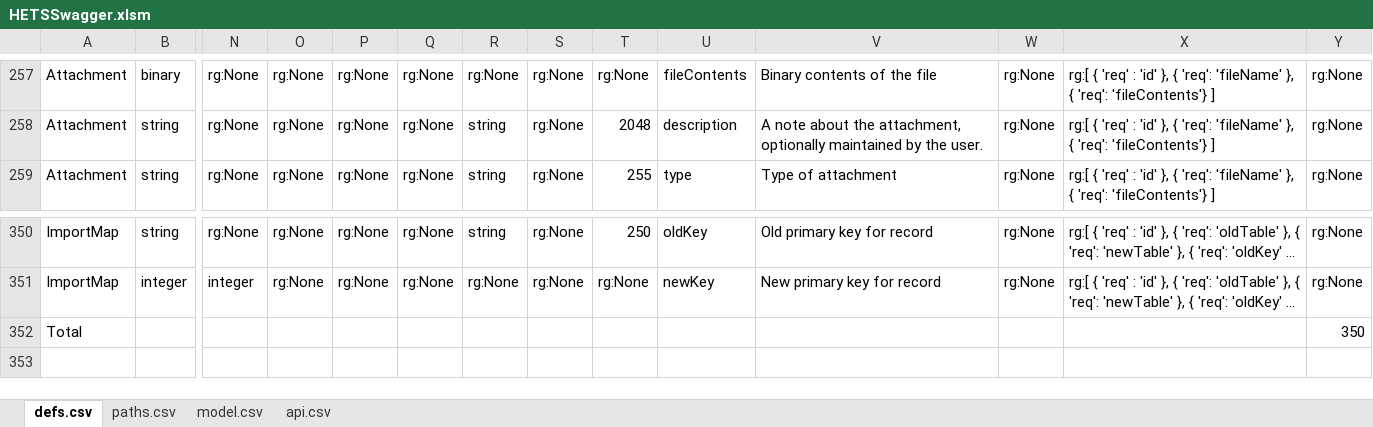
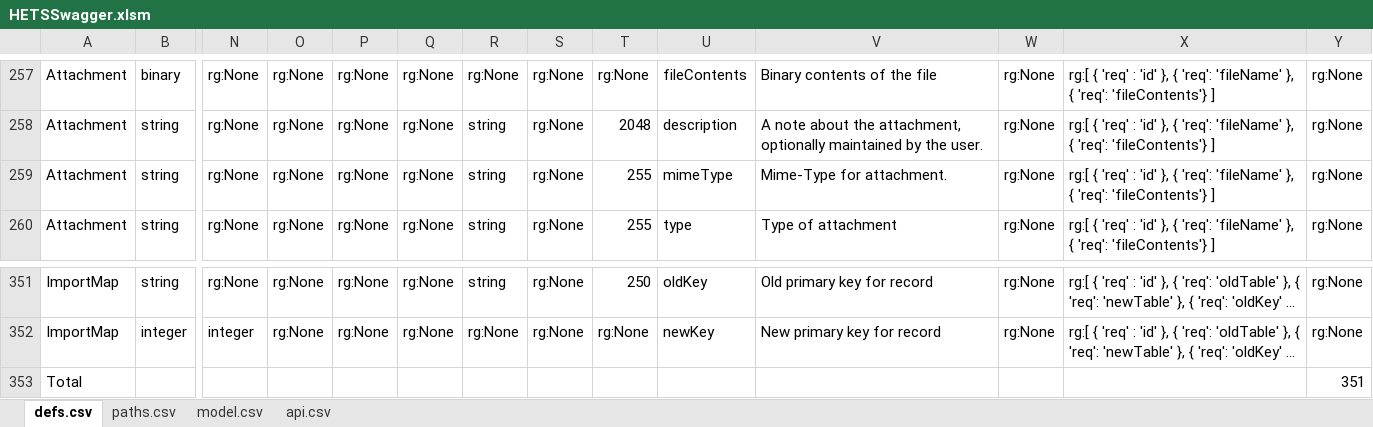
Before and after one commit to bcgov/hets, an Excel workbook: APISpec/in/HETSSwagger.xlsm, sheet defs.csv, drawn as a sheet; only a part is shown, gaps mark what is left out; long unchanged cells end in …; values as stored, in another font and other column widths than the file's, no borders; table styles not drawn; addresses are those after the commit; rows hold the shown columns only; the diff names each change by its address in the sheet, - before the commit and + after, or states it on an @@ line.

Commit message:
HETS-416 Add a new column for mime type

```diff
--- a/APISpec/in/HETSSwagger.xlsm (sheet defs.csv)
+++ b/APISpec/in/HETSSwagger.xlsm (sheet defs.csv)
+row 259: Attachment | string | rg:None | rg:None | rg:None | rg:None | string | rg:None | 255 | mimeType | Mime-Type for attachment. | rg:None | rg:[ { 'req' : 'id' }, { 'req': 'fileName' }, { 'req': 'fileContents'} ] | rg:None
-Y353: 350
+Y353: 351
```
Also changed, not shown: formulas that keep their value, 8 other files.
